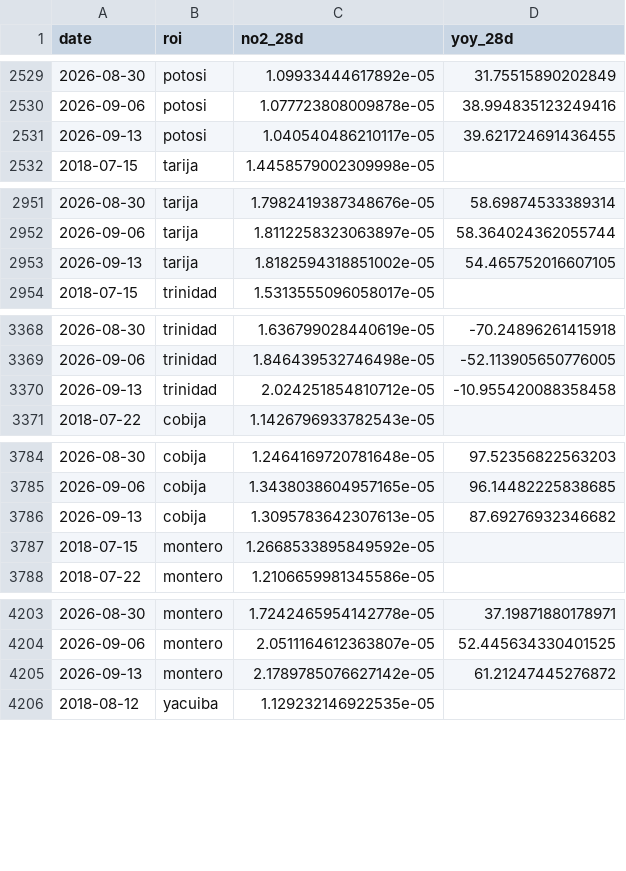
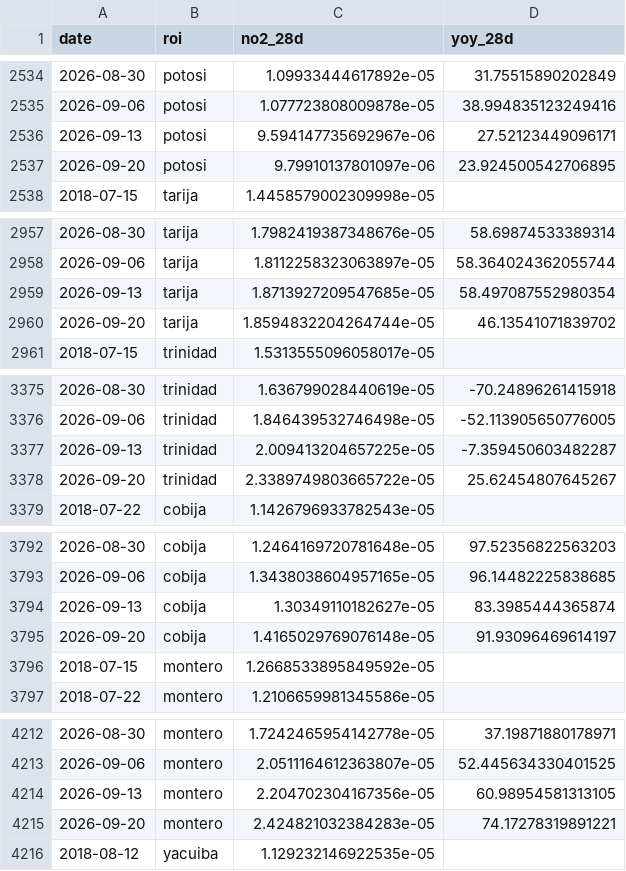
Before and after one commit to wernerhl/smog-tracker, a CSV file: data/weekly/weekly_28d.csv, drawn as a sheet; only a part is shown, gaps mark what is left out; the diff covers the shown part only.

```diff
--- a/data/weekly/weekly_28d.csv
+++ b/data/weekly/weekly_28d.csv
@@ -2530,3 +2535,4 @@ date,roi,no2_28d,yoy_28d
 2026-09-06,potosi,1.077723808009878e-05,38.994835123249416
-2026-09-13,potosi,1.040540486210117e-05,39.621724691436455
+2026-09-13,potosi,9.594147735692967e-06,27.52123449096171
+2026-09-20,potosi,9.79910137801097e-06,23.924500542706895
 2018-07-15,tarija,1.4458579002309998e-05,
@@ -2952,3 +2958,4 @@ date,roi,no2_28d,yoy_28d
 2026-09-06,tarija,1.8112258323063897e-05,58.364024362055744
-2026-09-13,tarija,1.8182594318851002e-05,54.465752016607105
+2026-09-13,tarija,1.8713927209547685e-05,58.497087552980354
+2026-09-20,tarija,1.8594832204264744e-05,46.13541071839702
 2018-07-15,trinidad,1.5313555096058017e-05,
@@ -3369,3 +3376,4 @@ date,roi,no2_28d,yoy_28d
 2026-09-06,trinidad,1.846439532746498e-05,-52.113905650776005
-2026-09-13,trinidad,2.024251854810712e-05,-10.955420088358458
+2026-09-13,trinidad,2.009413204657225e-05,-7.359450603482287
+2026-09-20,trinidad,2.3389749803665722e-05,25.62454807645267
 2018-07-22,cobija,1.1426796933782543e-05,
@@ -3785,3 +3793,4 @@ date,roi,no2_28d,yoy_28d
 2026-09-06,cobija,1.3438038604957165e-05,96.14482225838685
-2026-09-13,cobija,1.3095783642307613e-05,87.69276932346682
+2026-09-13,cobija,1.30349110182627e-05,83.3985444365874
+2026-09-20,cobija,1.4165029769076148e-05,91.93096469614197
 2018-07-15,montero,1.2668533895849592e-05,
@@ -4204,3 +4213,4 @@ date,roi,no2_28d,yoy_28d
 2026-09-06,montero,2.0511164612363807e-05,52.445634330401525
-2026-09-13,montero,2.1789785076627142e-05,61.21247445276872
+2026-09-13,montero,2.204702304167356e-05,60.98954581313105
+2026-09-20,montero,2.424821032384283e-05,74.17278319891221
 2018-08-12,yacuiba,1.129232146922535e-05,
```
Also changed, not shown: 6 added rows and 11 edited cells elsewhere in this file, data/national/national_weekly.csv, 2 other files.
